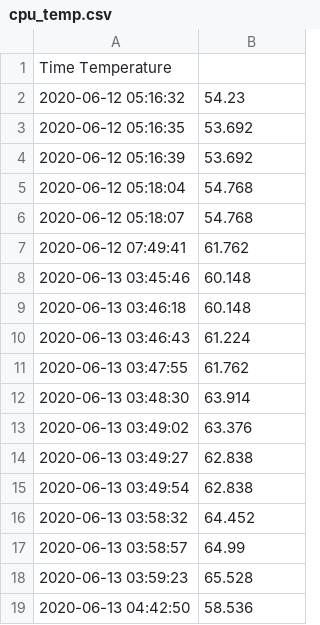
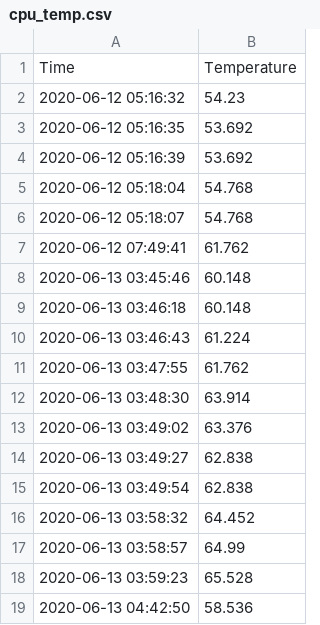
Before and after one commit to paul5404/finalProject, a CSV file: cpu_temp.csv, drawn as a sheet; removed rows and columns are numbered as before the commit, all else as after; the diff names each change by its address in the sheet, - before the commit and + after, or states it on an @@ line.

Commit message:
Update cpu_temp.csv

```diff
--- a/cpu_temp.csv
+++ b/cpu_temp.csv
-row 1: Time Temperature
+row 1: Time | Temperature
```
